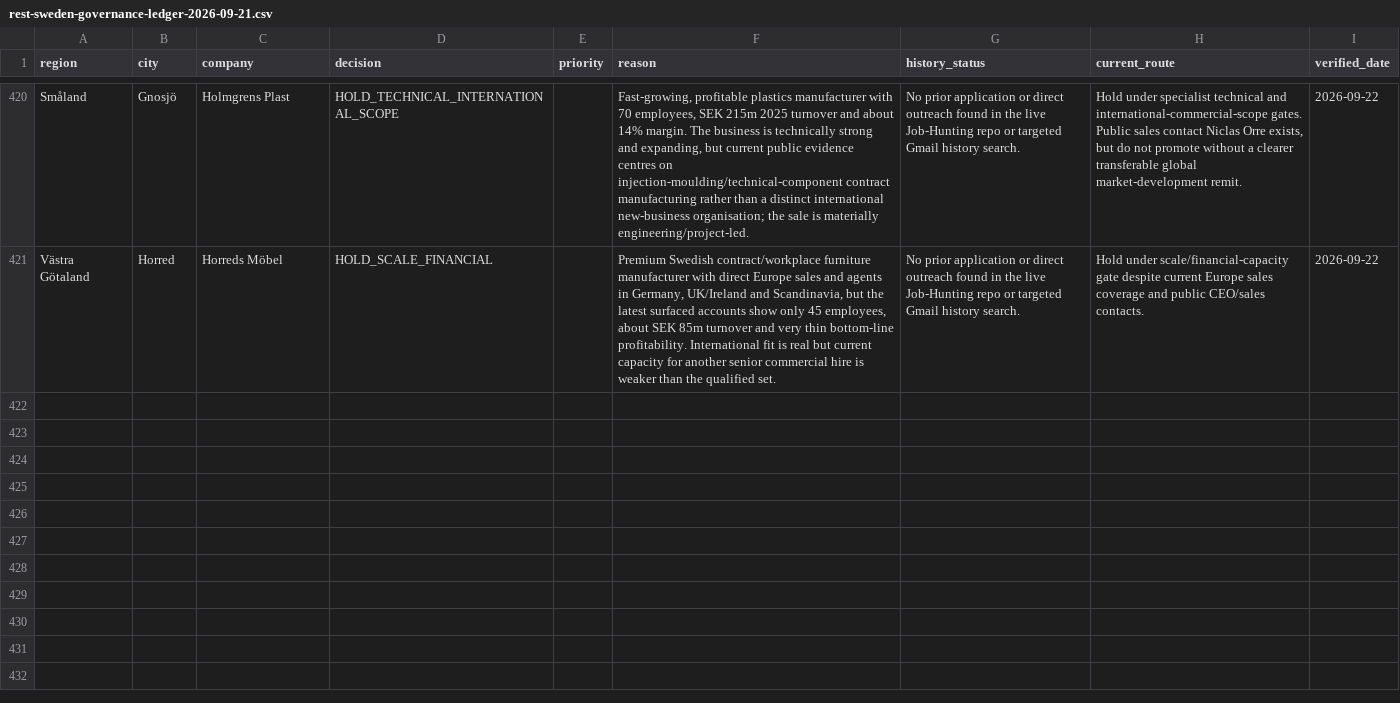
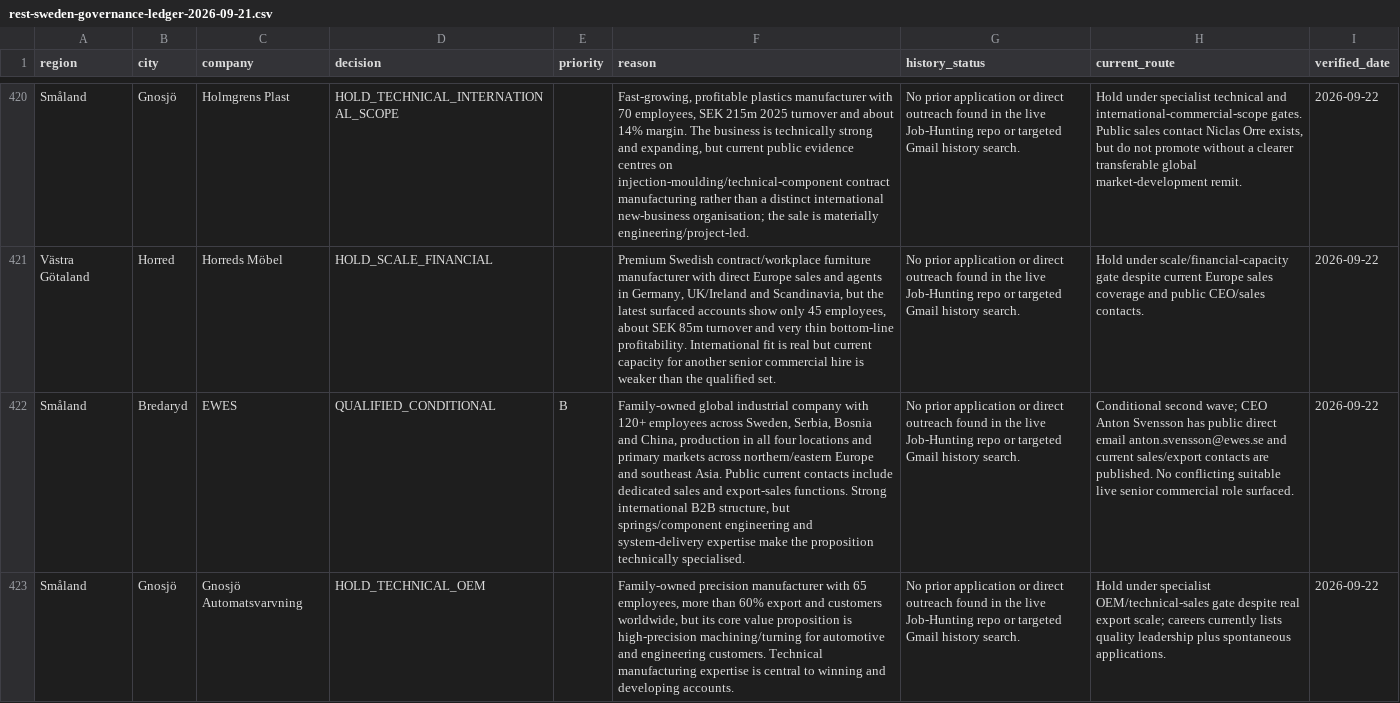
Before and after one commit to Pomeroi9Langmaid/Job-Hunting, a CSV file: data/rest-sweden-governance-ledger-2026-09-21.csv, drawn as a sheet; only a part is shown, gaps mark what is left out; the diff names each change by its address in the sheet, - before the commit and + after, or states it on an @@ line.

Commit message:
Govern EWES and Gnosjo Automatsvarvning

```diff
--- a/data/rest-sweden-governance-ledger-2026-09-21.csv
+++ b/data/rest-sweden-governance-ledger-2026-09-21.csv
+row 422: Småland | Bredaryd | EWES | QUALIFIED_CONDITIONAL | B | Family-owned global industrial company with 120+ employees across Sweden, Serbia, Bosnia and China, production in all four locations and primary markets across northern/eastern Europe and southeast Asia. Public current contacts include dedicated sales and export-sales functions. Strong international B2B structure, but springs/component engineering and system-delivery expertise make the proposition technically specialised. | No prior application or direct outreach found in the live Job-Hunting repo or targeted Gmail history search. | Conditional second wave; CEO Anton Svensson has public direct email anton.svensson@ewes.se and current sales/export contacts are published. No conflicting suitable live senior commercial role surfaced. | 2026-09-22
+row 423: Småland | Gnosjö | Gnosjö Automatsvarvning | HOLD_TECHNICAL_OEM |  | Family-owned precision manufacturer with 65 employees, more than 60% export and customers worldwide, but its core value proposition is high-precision machining/turning for automotive and engineering customers. Technical manufacturing expertise is central to winning and developing accounts. | No prior application or direct outreach found in the live Job-Hunting repo or targeted Gmail history search. | Hold under specialist OEM/technical-sales gate despite real export scale; careers currently lists quality leadership plus spontaneous applications. | 2026-09-22
```
